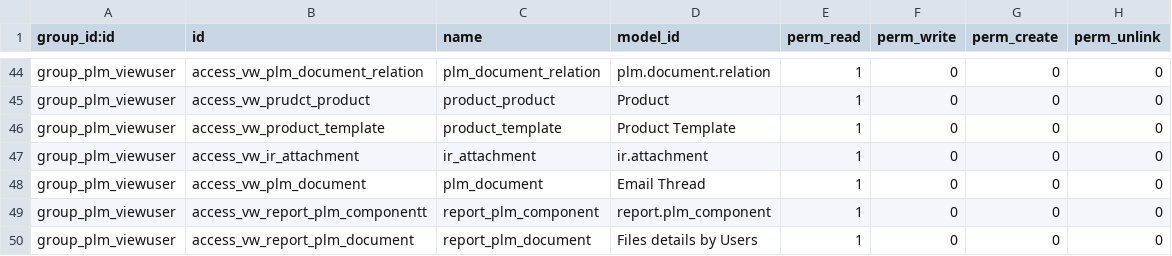
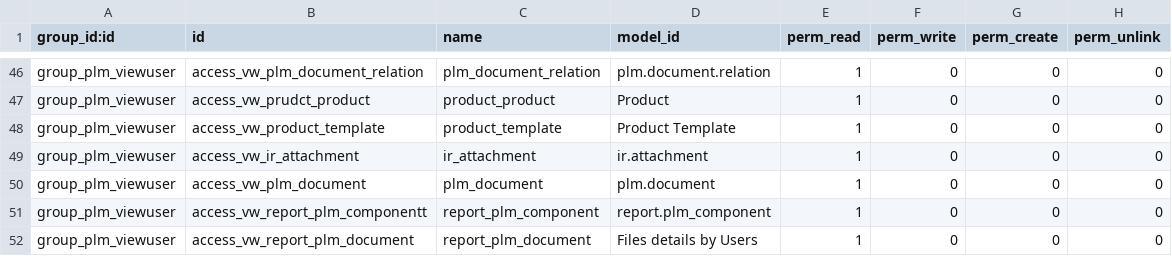
Before and after one commit to OmniaGit/odooplm, a CSV file: plm/security/ir.model.access.csv, drawn as a sheet; only a part is shown, gaps mark what is left out; the diff covers the shown part only.

Commit message:
Added plm.config.settings entity and changed name to plm.document one.

```diff
--- a/plm/security/ir.model.access.csv
+++ b/plm/security/ir.model.access.csv
@@ -47,3 +49,3 @@
 "group_plm_viewuser","access_vw_ir_attachment","ir_attachment","ir.attachment",1,0,0,0
-"group_plm_viewuser","access_vw_plm_document","plm_document","Email Thread",1,0,0,0
+"group_plm_viewuser","access_vw_plm_document","plm_document","plm.document",1,0,0,0
 "group_plm_viewuser","access_vw_report_plm_componentt","report_plm_component","report.plm_component",1,0,0,0
```
Also changed, not shown: 3 added rows and 2 edited cells elsewhere in this file.
